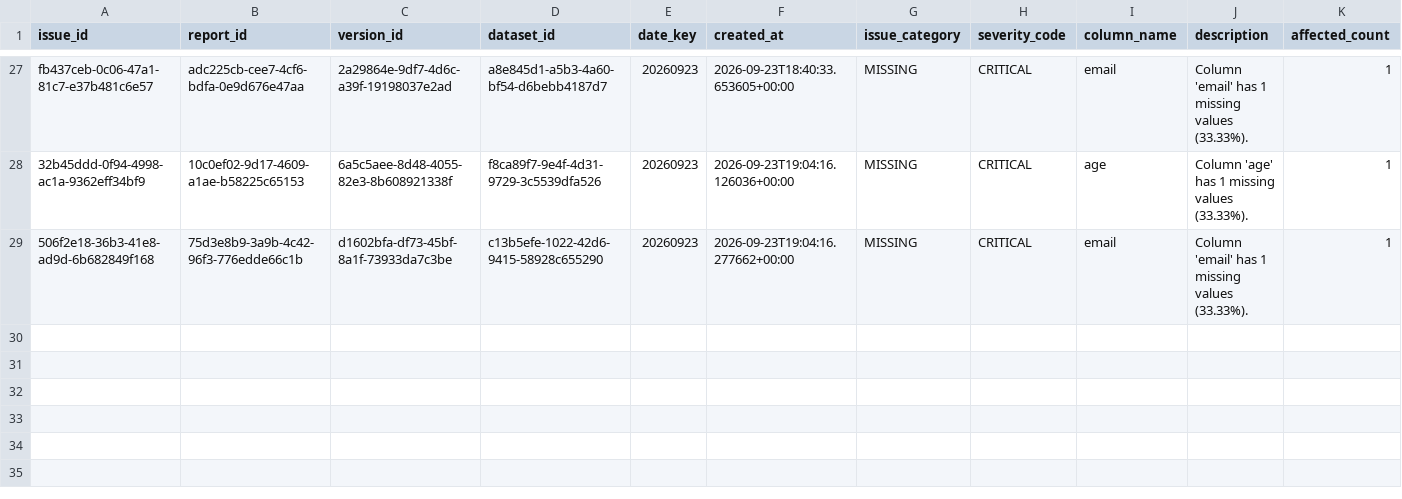
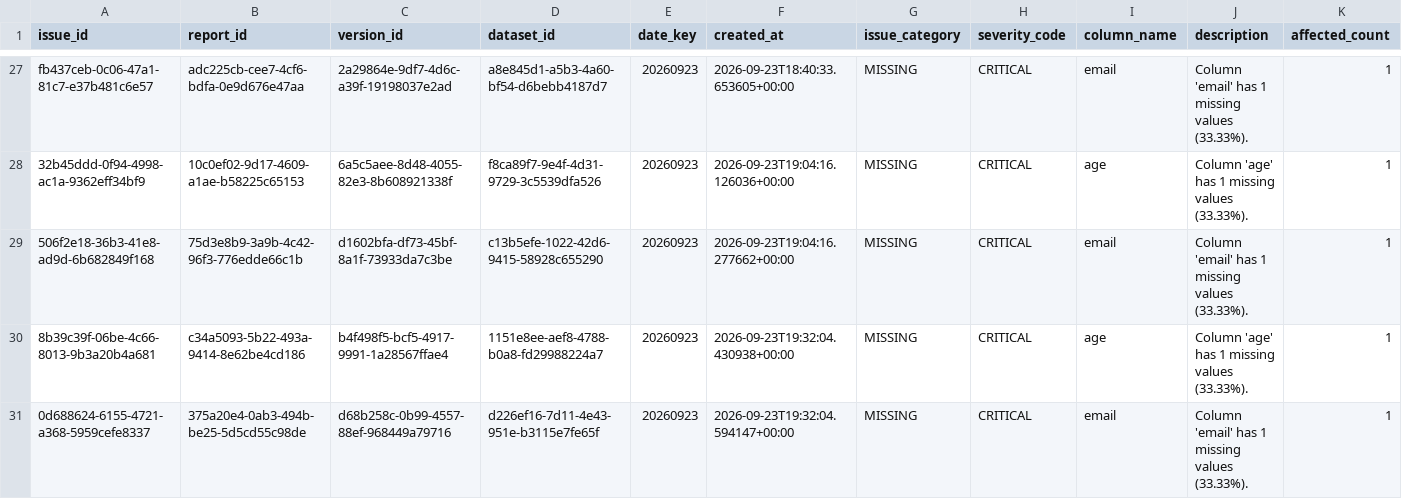
Before and after one commit to ralphrowel/Data-Quality-and-Cleaning-Platform, a CSV file: powerbi/data/Fact_QualityIssues.csv, drawn as a sheet; only a part is shown, gaps mark what is left out; rows hold the shown columns only; the diff names each change by its address in the sheet, - before the commit and + after, or states it on an @@ line.

```diff
--- a/powerbi/data/Fact_QualityIssues.csv
+++ b/powerbi/data/Fact_QualityIssues.csv
+row 30: 8b39c39f-06be-4c66-8013-9b3a20b4a681 | c34a5093-5b22-493a-9414-8e62be4cd186 | b4f498f5-bcf5-4917-9991-1a28567ffae4 | 1151e8ee-aef8-4788-b0a8-fd29988224a7 | 20260923 | 2026-09-23T19:32:04.430938+00:00 | MISSING | CRITICAL | age | Column 'age' has 1 missing values (33.33%). | 1
+row 31: 0d688624-6155-4721-a368-5959cefe8337 | 375a20e4-0ab3-494b-be25-5d5cd55c98de | d68b258c-0b99-4557-88ef-968449a79716 | d226ef16-7d11-4e43-951e-b3115e7fe65f | 20260923 | 2026-09-23T19:32:04.594147+00:00 | MISSING | CRITICAL | email | Column 'email' has 1 missing values (33.33%). | 1
```
Also changed, not shown: powerbi/data/Dim_Dataset.csv, powerbi/data/Dim_Version.csv, 6 other files.
